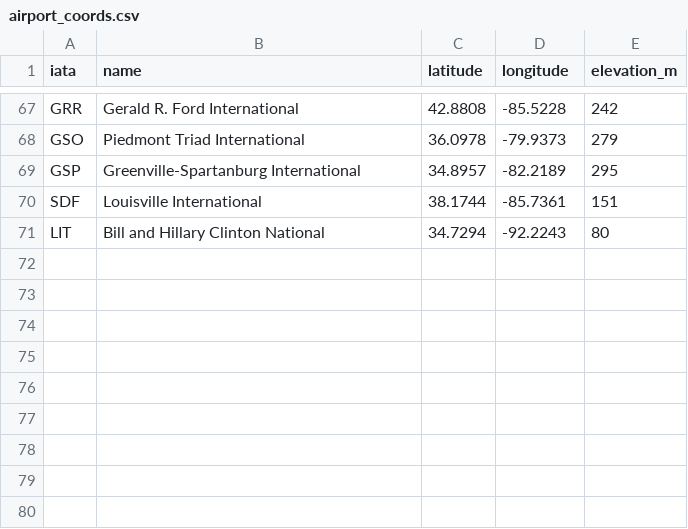
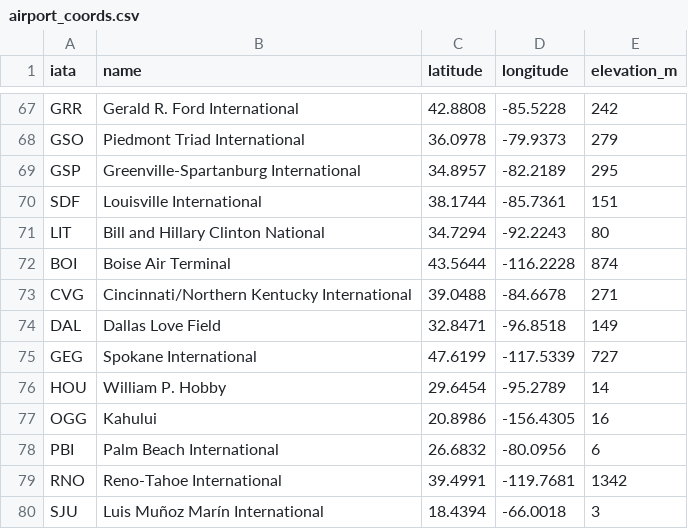
Before and after one commit to gonzalonao/flight-delay-propagation, a CSV file: src/data/reference/airport_coords.csv, drawn as a sheet; only a part is shown, gaps mark what is left out; the diff names each change by its address in the sheet, - before the commit and + after, or states it on an @@ line.

Commit message:
feat(weather): proxy-pool retry on 429 + 9 missing airport coords
Open-Meteo's free archive endpoint rate-limits at ~10k/day burst-wise,
and the weekend batch hit HTTP 429 mid-fetch, degrading Block H to
zeros for 47/70 airports. To survive the rate-limit:

- Add lazy-loaded proxy pool driven by OPEN_METEO_PROXY_URL (URL to a
  Webshare-style list) or OPEN_METEO_PROXY_FILE (local txt). Format is
  host:port:user:pass per line.
- _fetch_json grows an optional `proxy` kwarg routing through a
  ProxyHandler. Tests still pass — _http_fetcher injection path
  unchanged for fakes that don't accept proxies.
- fetch_open_meteo now tries direct first, then up to 5 proxies sampled
  from the pool with a 0.5–1 s jittered backoff, before degrading to
  the empty-DataFrame fallback. Without env vars set, behavior is
  byte-identical to before.

Also: add the 9 airports the dataset references but the bundled
top-70 CSV lacked (BOI, CVG, DAL, GEG, HOU, OGG, PBI, RNO, SJU). Block
H was silently zeroing them on every snapshot.

Update scripts/run_weekend.md with the env-var setup and an optional
pre-warm step to surface proxy issues before the 12–24 h batch starts.

```diff
--- a/src/data/reference/airport_coords.csv
+++ b/src/data/reference/airport_coords.csv
+row 72: BOI | Boise Air Terminal | 43.5644 | -116.2228 | 874
+row 73: CVG | Cincinnati/Northern Kentucky International | 39.0488 | -84.6678 | 271
+row 74: DAL | Dallas Love Field | 32.8471 | -96.8518 | 149
+row 75: GEG | Spokane International | 47.6199 | -117.5339 | 727
+row 76: HOU | William P. Hobby | 29.6454 | -95.2789 | 14
+row 77: OGG | Kahului | 20.8986 | -156.4305 | 16
+row 78: PBI | Palm Beach International | 26.6832 | -80.0956 | 6
+row 79: RNO | Reno-Tahoe International | 39.4991 | -119.7681 | 1342
+row 80: SJU | Luis Muñoz Marín International | 18.4394 | -66.0018 | 3
```
Also changed, not shown: 2 other files.
